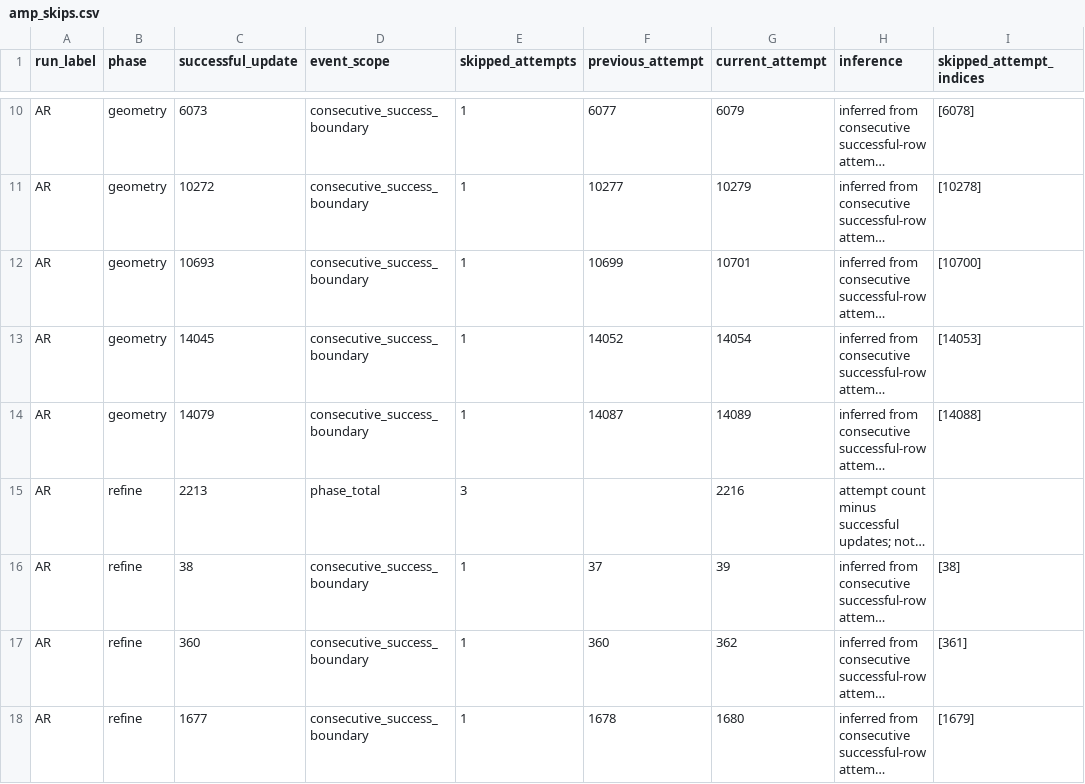
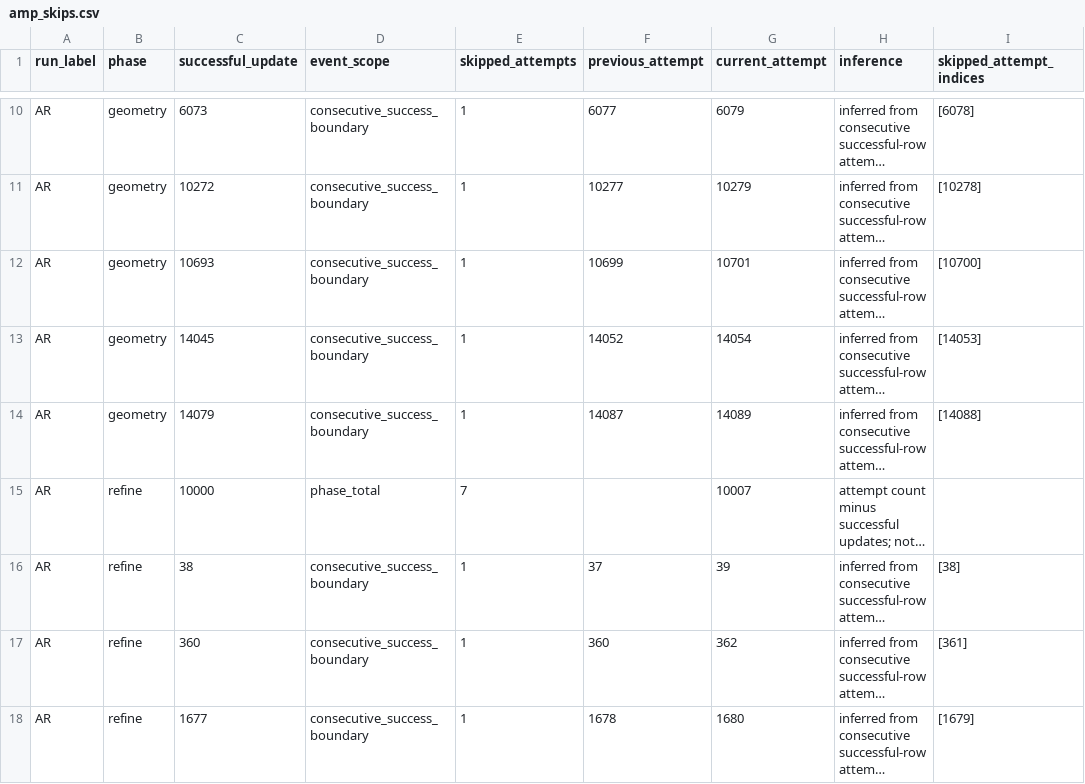
Before and after one commit to Mister-Ryder/GTA-AVT, a CSV file: reports/v12_gdf_joint_training_metrics_20261029/amp_skips.csv, drawn as a sheet; only a part is shown, gaps mark what is left out; long unchanged cells end in …; the diff covers the shown part only; the diff names each change by its address in the sheet, - before the commit and + after, or states it on an @@ line.

Commit message:
Publish final native paired outcomes and complete Gaussian-joint training records

```diff
--- a/reports/v12_gdf_joint_training_metrics_20261029/amp_skips.csv
+++ b/reports/v12_gdf_joint_training_metrics_20261029/amp_skips.csv
-C15 (successful_update): 2213
+C15 (successful_update): 10000
-E15 (skipped_attempts): 3
+E15 (skipped_attempts): 7
-G15 (current_attempt): 2216
+G15 (current_attempt): 10007
```
Also changed, not shown: 8 added rows and 3 edited cells elsewhere in this file, reports/v12_gdf_joint_training_metrics_20261029/phase_endpoints.csv, 34 other files.
